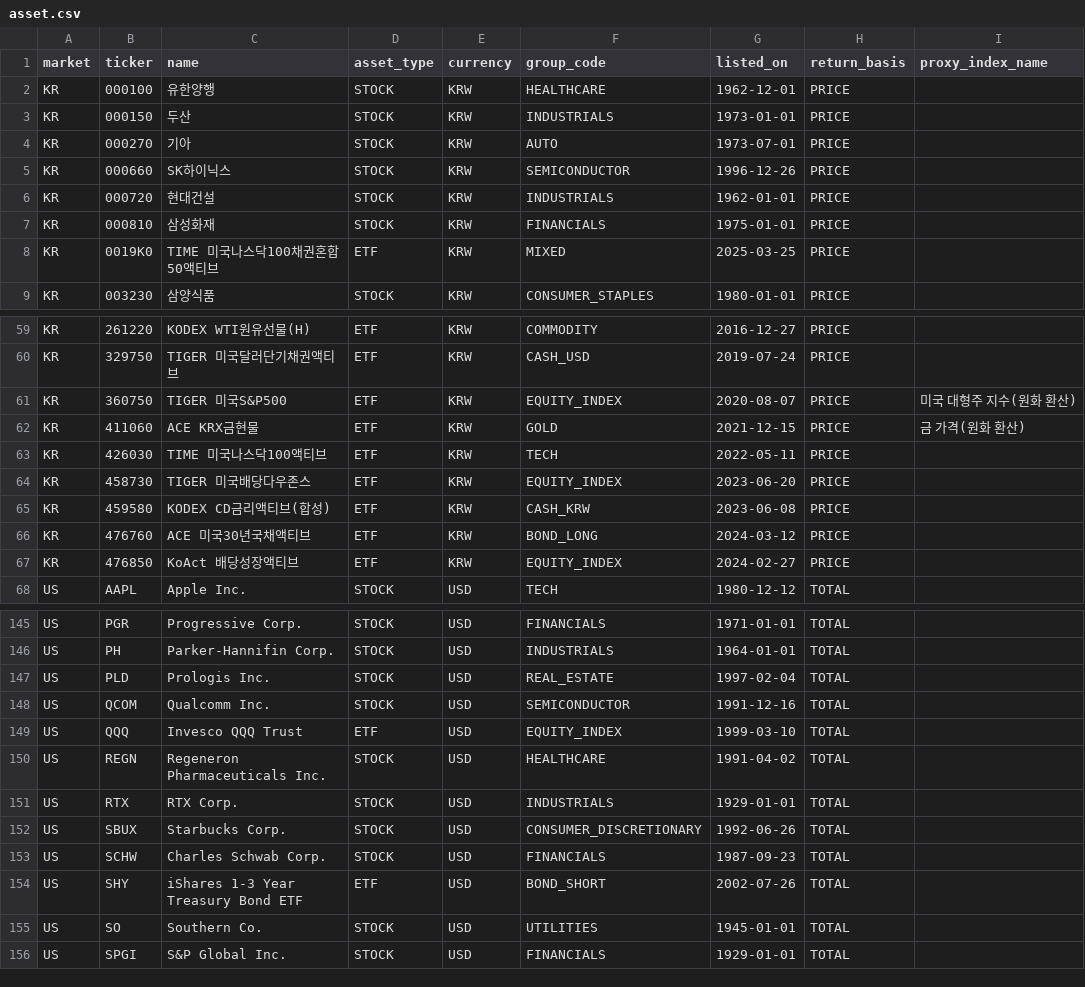
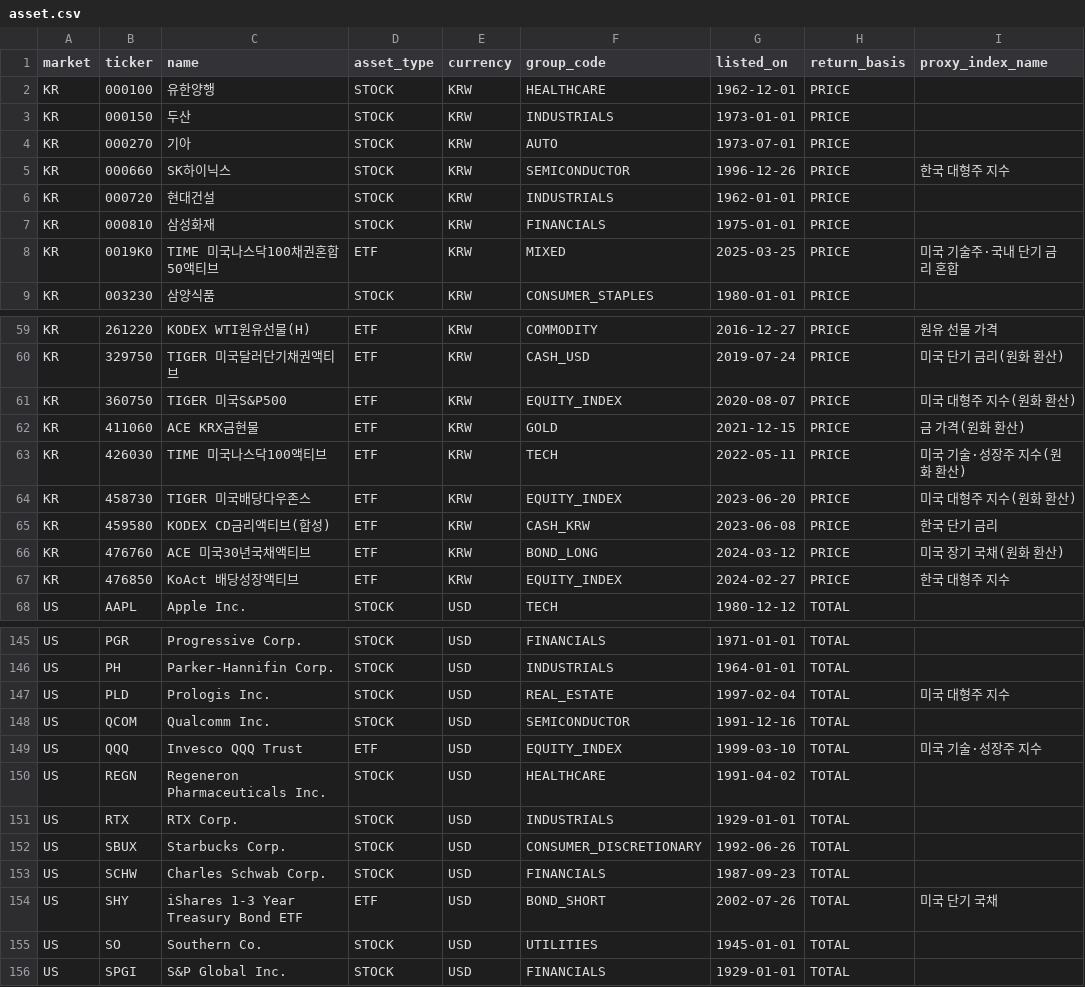
Before and after one commit to yunyongs/ant-lab, a CSV file: db/full/asset.csv, drawn as a sheet; only a part is shown, gaps mark what is left out; the diff covers the shown part only; the diff names each change by its address in the sheet, - before the commit and + after, or states it on an @@ line.

Commit message:
feat: 대체 시리즈·대응표 데이터와 충족 검사를 더한다
- proxy_series.csv에 공개 시리즈와 파생 시리즈를 출처·코드·통화·기준·관측 방식·첫 달·끝 달·약관 URL과 함께 적었다.
- proxy_map.csv에 180종목마다 가까운 대체부터 순서를 둔 사다리를 두고, 그 달을 가진 가장 앞 순위 시리즈가 쓰이게 했다.
- 1998년 이전 국고채는 회사채 AA- 대신 ECOS 월별 국고채 금리로 채워, 외환 위기 달에 국채 ETF가 주식처럼 폭락하지 않게 했다.
- 0019K0은 나스닥 100과 국내 단기 금리를 반씩 섞고 환산은 주식 절반에만 적용한다(비교지수 구성과 같게).
- 신흥국·선진국 ETF의 초기 달은 S&P 500 대신 지수 펀드 총수익으로, 원유 선물 ETF는 2006-05부터 근월물 펀드로 채워 아시아 위기와 롤오버 비용이 드러나게 했다.
- 1996-01–2025-12에 실제 수익률도 대체 시리즈도 없는 칸, 2007-01 이후 실제 수익률이 없는 개별 주식, 보수가 비어 있는 ETF(--strict)가 있으면 검사가 실패해 빌드가 멈춘다.
- asset.csv의 proxy_index_name은 대체 달이 있는 종목에만 고유명사 없는 일반 이름으로 채웠다.

Refs #515

```diff
--- a/db/full/asset.csv
+++ b/db/full/asset.csv
-I5 (proxy_index_name): (empty)
+I5 (proxy_index_name): 한국 대형주 지수
-I8 (proxy_index_name): (empty)
+I8 (proxy_index_name): 미국 기술주·국내 단기 금리 혼합
-I59 (proxy_index_name): (empty)
+I59 (proxy_index_name): 원유 선물 가격
-I60 (proxy_index_name): (empty)
+I60 (proxy_index_name): 미국 단기 금리(원화 환산)
-I63 (proxy_index_name): (empty)
+I63 (proxy_index_name): 미국 기술·성장주 지수(원화 환산)
-I64 (proxy_index_name): (empty)
+I64 (proxy_index_name): 미국 대형주 지수(원화 환산)
-I65 (proxy_index_name): (empty)
+I65 (proxy_index_name): 한국 단기 금리
-I66 (proxy_index_name): (empty)
+I66 (proxy_index_name): 미국 장기 국채(원화 환산)
-I67 (proxy_index_name): (empty)
+I67 (proxy_index_name): 한국 대형주 지수
-I147 (proxy_index_name): (empty)
+I147 (proxy_index_name): 미국 대형주 지수
-I149 (proxy_index_name): (empty)
+I149 (proxy_index_name): 미국 기술·성장주 지수
-I154 (proxy_index_name): (empty)
+I154 (proxy_index_name): 미국 단기 국채
```
Also changed, not shown: 57 edited cells elsewhere in this file, 5 other files.
